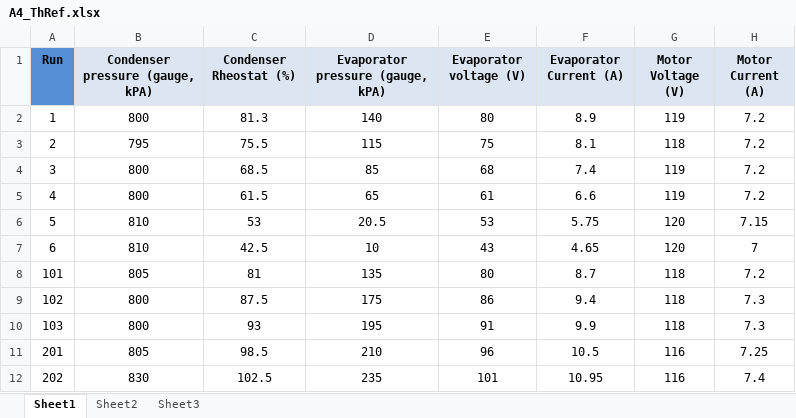
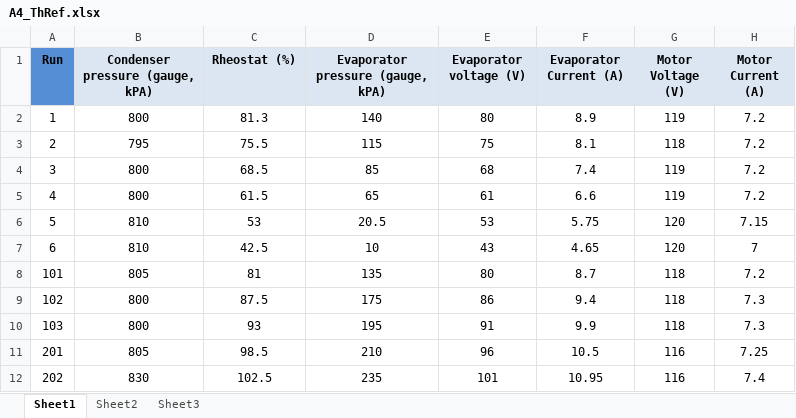
Before and after one commit to zCoCo/24321-A4, an Excel workbook: THRef/A4_ThRef.xlsx, sheet Sheet1, drawn as a sheet; only a part is shown; values as stored, in another font and other column widths than the file's, no borders; the diff names each change by its address in the sheet, - before the commit and + after, or states it on an @@ line.

```diff
--- a/THRef/A4_ThRef.xlsx (sheet Sheet1)
+++ b/THRef/A4_ThRef.xlsx (sheet Sheet1)
-C1: Condenser Rheostat (%)
+C1: Rheostat (%)
```
Also changed, not shown: THRef/Table 1.xlsx, 23 other files.
